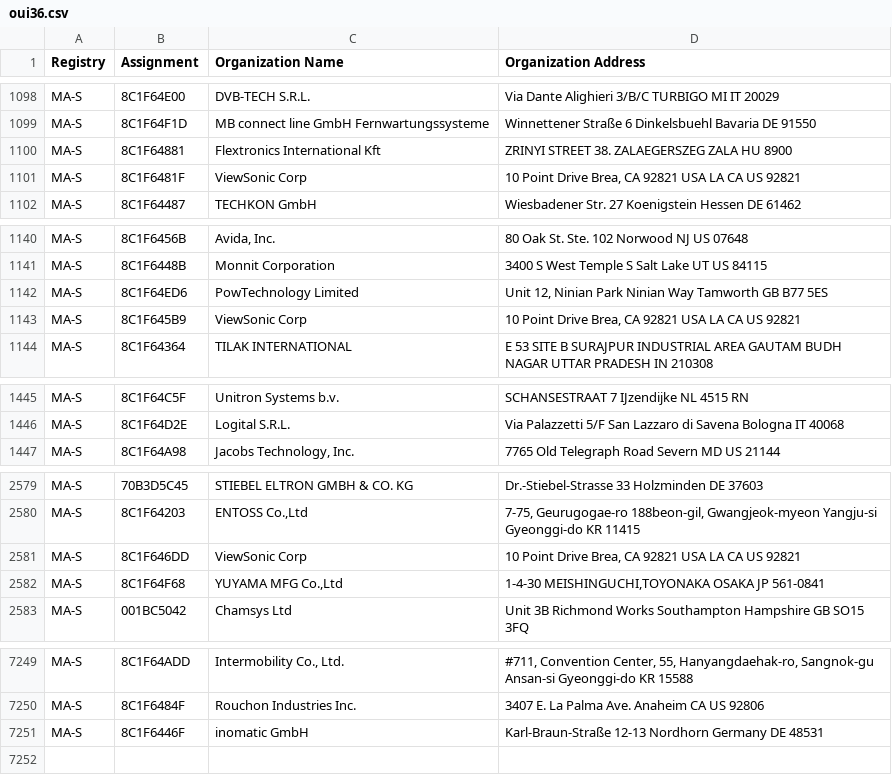
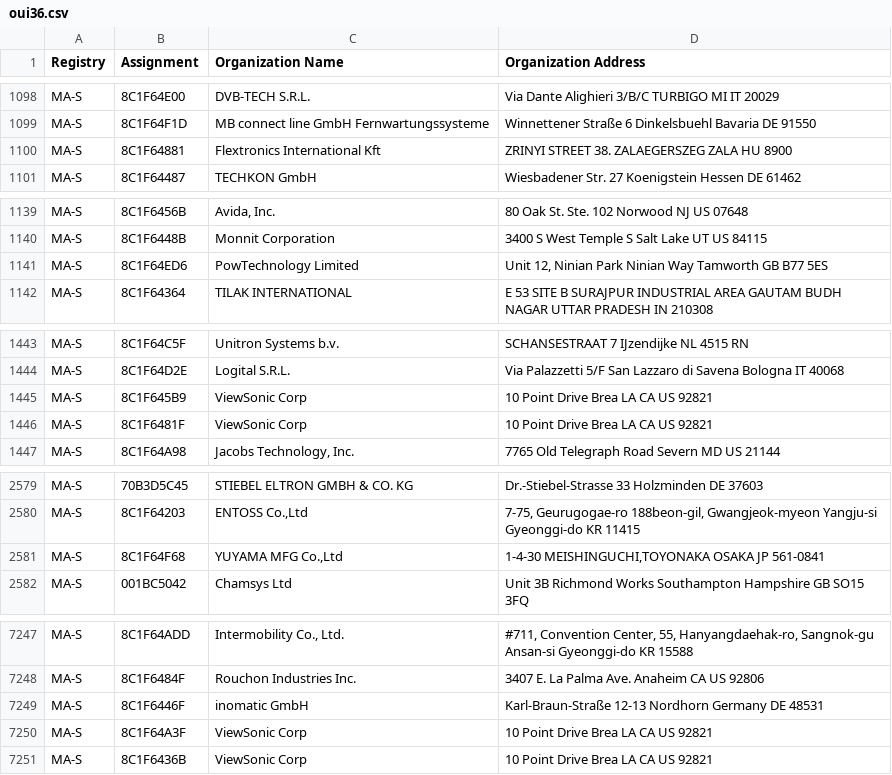
Before and after one commit to philmcneely/scanopy, a CSV file: backend/assets/oui36.csv, drawn as a sheet; only a part is shown, gaps mark what is left out; removed rows and columns are numbered as before the commit, all else as after; the diff covers the shown part only; the diff names each change by its address in the sheet, - before the commit and + after, or states it on an @@ line.

```diff
--- a/backend/assets/oui36.csv
+++ b/backend/assets/oui36.csv
-row 1101: MA-S | 8C1F6481F | ViewSonic Corp | 10 Point Drive Brea, CA 92821 USA LA CA US 92821
-row 1143: MA-S | 8C1F645B9 | ViewSonic Corp | 10 Point Drive Brea, CA 92821 USA LA CA US 92821
+row 1445: MA-S | 8C1F645B9 | ViewSonic Corp | 10 Point Drive Brea LA CA US 92821
+row 1446: MA-S | 8C1F6481F | ViewSonic Corp | 10 Point Drive Brea LA CA US 92821
-row 2581: MA-S | 8C1F646DD | ViewSonic Corp | 10 Point Drive Brea, CA 92821 USA LA CA US 92821
+row 7250: MA-S | 8C1F64A3F | ViewSonic Corp | 10 Point Drive Brea LA CA US 92821
+row 7251: MA-S | 8C1F6436B | ViewSonic Corp | 10 Point Drive Brea LA CA US 92821
```
Also changed, not shown: 3 added rows and 4 removed rows elsewhere in this file, backend/assets/mam.csv, 9 other files.
